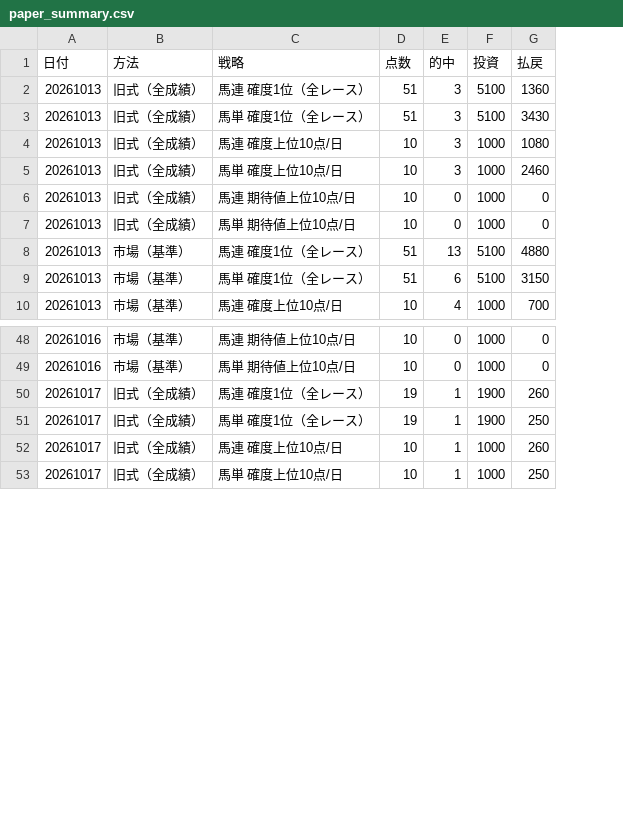
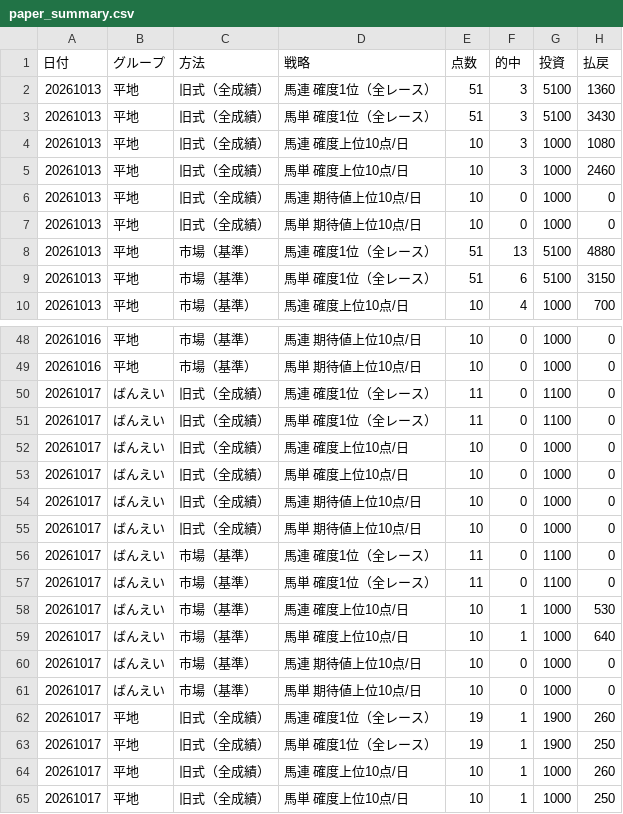
Before and after one commit to sigulun555-lab/claude, a CSV file: keiba/logs/paper_summary.csv, drawn as a sheet; only a part is shown, gaps mark what is left out; the diff names each change by its address in the sheet, - before the commit and + after, or states it on an @@ line.

```diff
--- a/keiba/logs/paper_summary.csv
+++ b/keiba/logs/paper_summary.csv
+column B (グループ), rows 2-10: all 平地; rows 48-49: 平地 | 平地; rows 62-65: all 平地
+row 50: 20261017 | ばんえい | 旧式（全成績） | 馬連 確度1位（全レース） | 11 | 0 | 1100 | 0
+row 51: 20261017 | ばんえい | 旧式（全成績） | 馬単 確度1位（全レース） | 11 | 0 | 1100 | 0
+row 52: 20261017 | ばんえい | 旧式（全成績） | 馬連 確度上位10点/日 | 10 | 0 | 1000 | 0
+row 53: 20261017 | ばんえい | 旧式（全成績） | 馬単 確度上位10点/日 | 10 | 0 | 1000 | 0
+row 54: 20261017 | ばんえい | 旧式（全成績） | 馬連 期待値上位10点/日 | 10 | 0 | 1000 | 0
+row 55: 20261017 | ばんえい | 旧式（全成績） | 馬単 期待値上位10点/日 | 10 | 0 | 1000 | 0
+row 56: 20261017 | ばんえい | 市場（基準） | 馬連 確度1位（全レース） | 11 | 0 | 1100 | 0
+row 57: 20261017 | ばんえい | 市場（基準） | 馬単 確度1位（全レース） | 11 | 0 | 1100 | 0
+row 58: 20261017 | ばんえい | 市場（基準） | 馬連 確度上位10点/日 | 10 | 1 | 1000 | 530
+row 59: 20261017 | ばんえい | 市場（基準） | 馬単 確度上位10点/日 | 10 | 1 | 1000 | 640
+row 60: 20261017 | ばんえい | 市場（基準） | 馬連 期待値上位10点/日 | 10 | 0 | 1000 | 0
+row 61: 20261017 | ばんえい | 市場（基準） | 馬単 期待値上位10点/日 | 10 | 0 | 1000 | 0
```
Also changed, not shown: 7 other files.
